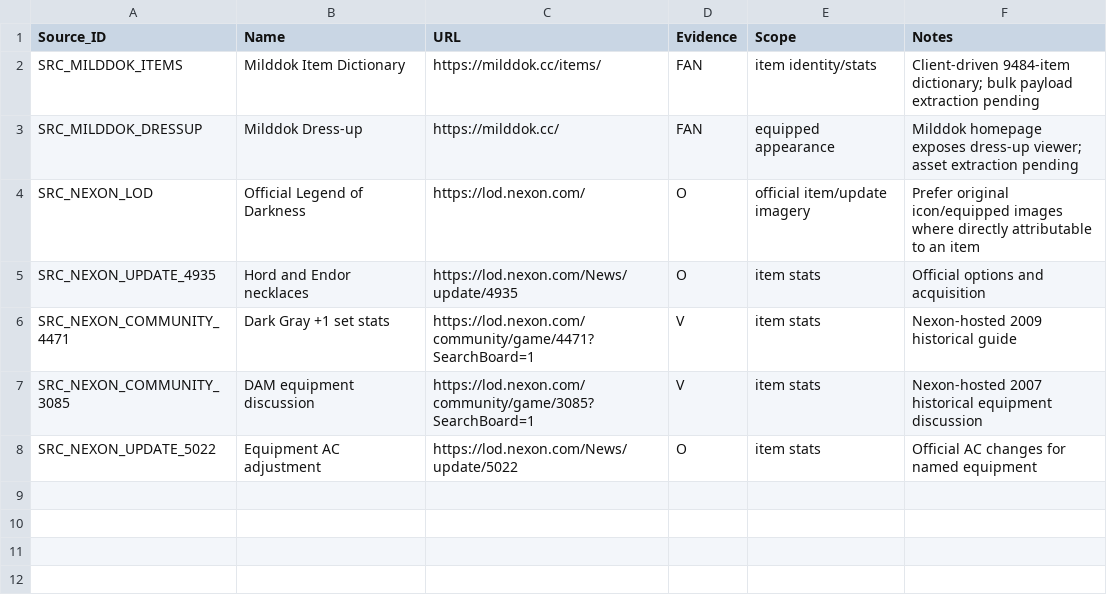
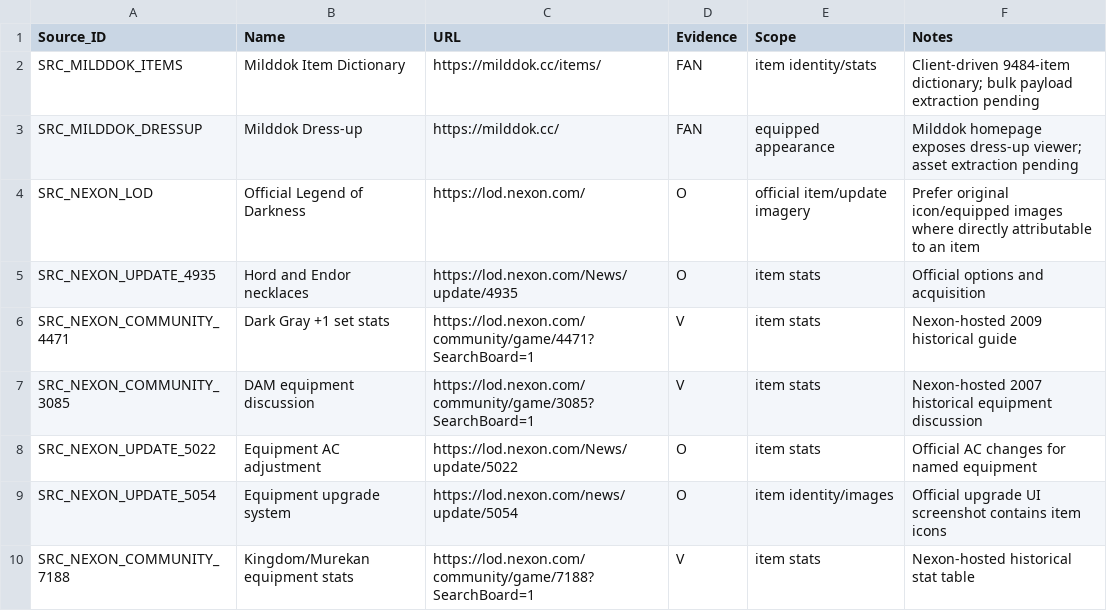
Before and after one commit to ChanJoos/Project_dark_android, a CSV file: master/canonical/External_Item_Sources.csv, drawn as a sheet.

Commit message:
Data: register newly collected equipment sources

```diff
--- a/master/canonical/External_Item_Sources.csv
+++ b/master/canonical/External_Item_Sources.csv
@@ -8 +8,3 @@ SRC_NEXON_COMMUNITY_3085,DAM equipment discussion,https://lod.nexon.com/communit
 SRC_NEXON_UPDATE_5022,Equipment AC adjustment,https://lod.nexon.com/News/update/5022,O,item stats,Official AC changes for named equipment
+"SRC_NEXON_UPDATE_5054","Equipment upgrade system","https://lod.nexon.com/news/update/5054","O","item identity/images","Official upgrade UI screenshot contains item icons"
+"SRC_NEXON_COMMUNITY_7188","Kingdom/Murekan equipment stats","https://lod.nexon.com/community/game/7188?SearchBoard=1","V","item stats","Nexon-hosted historical stat table"
```
